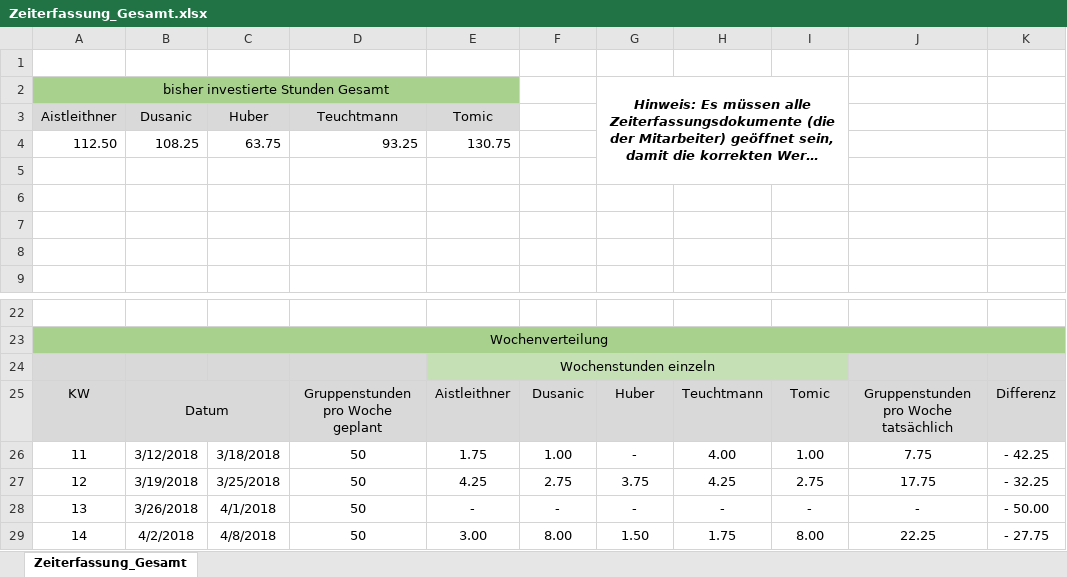
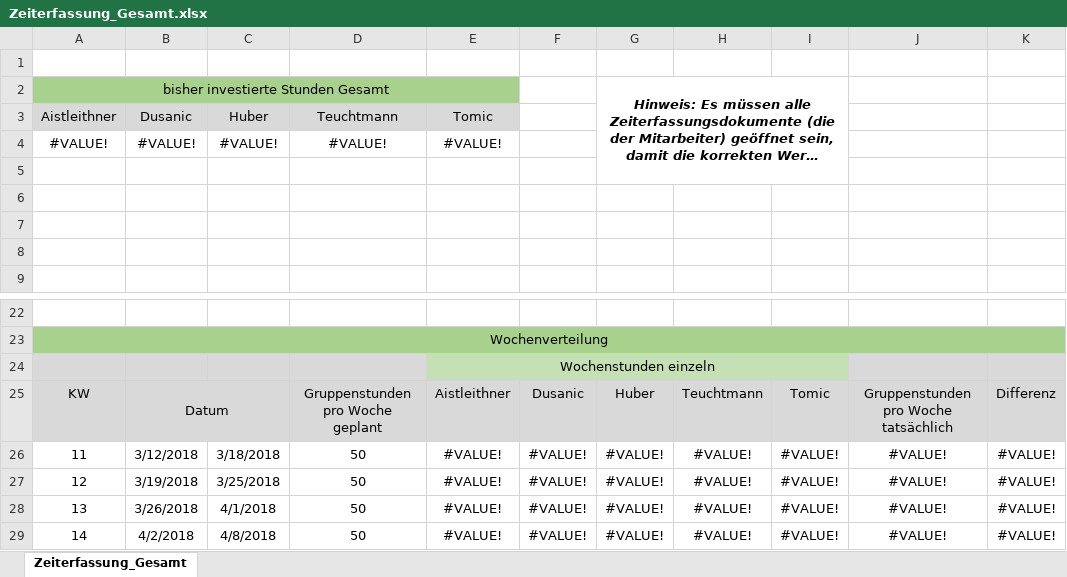
Before and after one commit to ateuchtmann/259035_SoftEngPR, an Excel workbook: Dokumente/Zeiterfassung/Zeiterfassung_Gesamt.xlsx, sheet Zeiterfassung_Gesamt, drawn as a sheet; only a part is shown, gaps mark what is left out; long unchanged cells end in …; values as stored, in another font and other column widths than the file's, no borders; charts and pictures not drawn; removed rows and columns are numbered as before the commit, all else as after; the diff covers the shown part only; the diff names each change by its address in the sheet, - before the commit and + after, or states it on an @@ line.

```diff
--- a/Dokumente/Zeiterfassung/Zeiterfassung_Gesamt.xlsx (sheet Zeiterfassung_Gesamt)
+++ b/Dokumente/Zeiterfassung/Zeiterfassung_Gesamt.xlsx (sheet Zeiterfassung_Gesamt)
-row 4: 112.50 | 108.25 | 63.75 | 93.25 | 130.75
+row 4: #VALUE! | #VALUE! | #VALUE! | #VALUE! | #VALUE!
-E26: 1.75
+E26: #VALUE!
-F26: 1.00
+F26: #VALUE!
-G26: -
+G26: #VALUE!
-H26: 4.00
+H26: #VALUE!
-I26: 1.00
+I26: #VALUE!
-J26: 7.75
+J26: #VALUE!
-K26: - 42.25
+K26: #VALUE!
-E27: 4.25
+E27: #VALUE!
-F27: 2.75
+F27: #VALUE!
-G27: 3.75
+G27: #VALUE!
-H27: 4.25
+H27: #VALUE!
-I27: 2.75
+I27: #VALUE!
-J27: 17.75
+J27: #VALUE!
-K27: - 32.25
+K27: #VALUE!
-E28: -
+E28: #VALUE!
-F28: -
+F28: #VALUE!
-G28: -
+G28: #VALUE!
-H28: -
+H28: #VALUE!
-I28: -
+I28: #VALUE!
-J28: -
+J28: #VALUE!
-K28: - 50.00
+K28: #VALUE!
-E29: 3.00
+E29: #VALUE!
-F29: 8.00
+F29: #VALUE!
-G29: 1.50
+G29: #VALUE!
-H29: 1.75
+H29: #VALUE!
-I29: 8.00
+I29: #VALUE!
-J29: 22.25
+J29: #VALUE!
-K29: - 27.75
+K29: #VALUE!
```
Also changed, not shown: 1 added row, 1 removed row and 77 edited cells elsewhere in this sheet, charts or pictures, Dokumente/Zeiterfassung/Dusanic.xlsx, Dokumente/Zeiterfassung/Tomic.xlsx.
